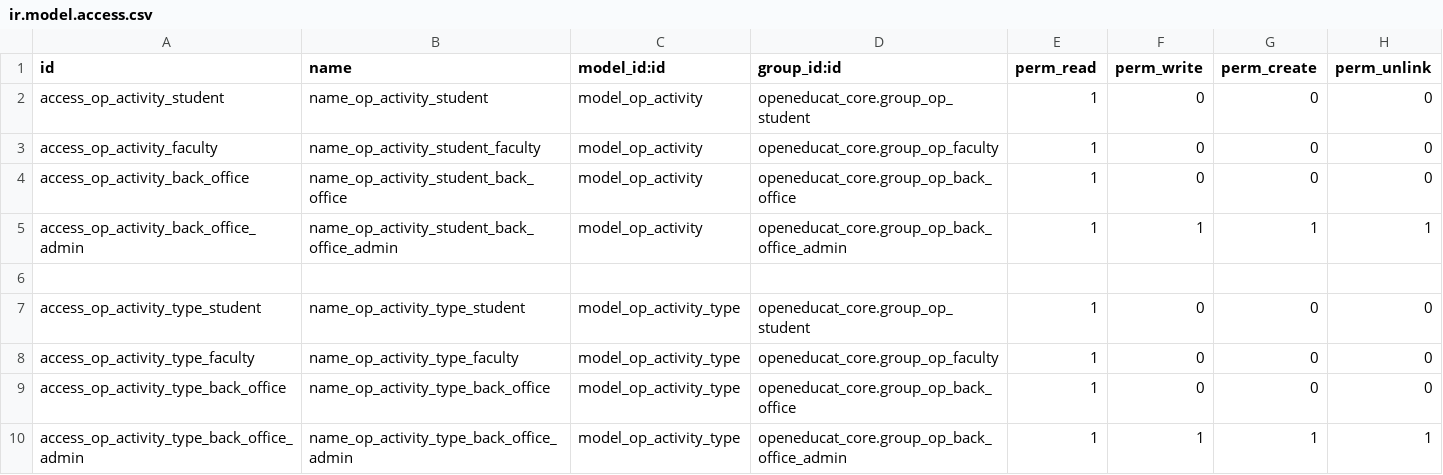
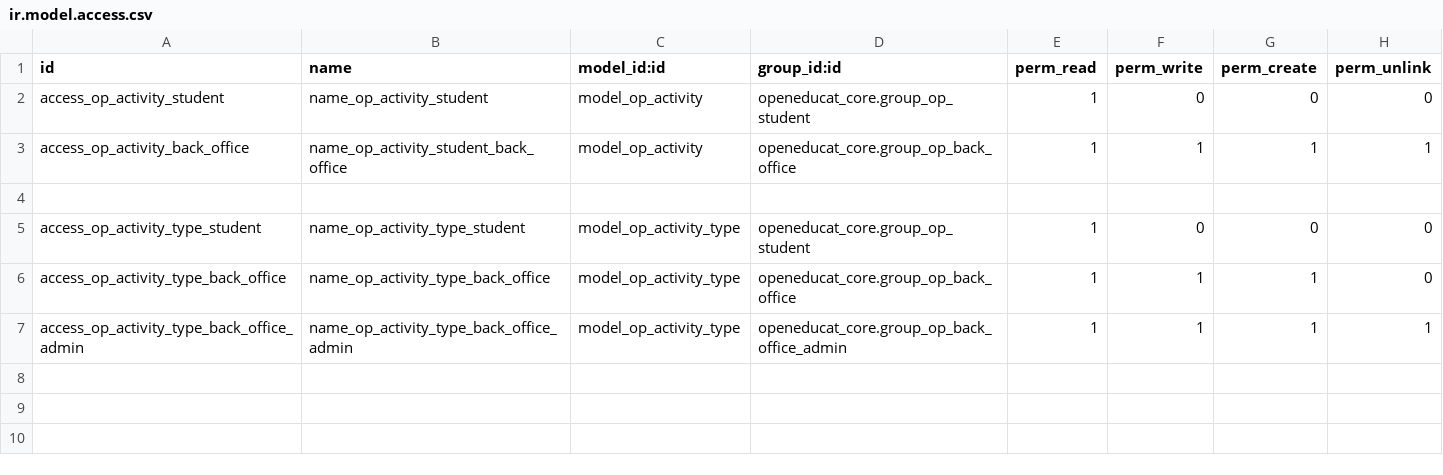
Before and after one commit to openeducat/openeducat_erp, a CSV file: openeducat_activity/security/ir.model.access.csv, drawn as a sheet; removed rows and columns are numbered as before the commit, all else as after; the diff names each change by its address in the sheet, - before the commit and + after, or states it on an @@ line.

```diff
--- a/openeducat_activity/security/ir.model.access.csv
+++ b/openeducat_activity/security/ir.model.access.csv
-row 3: access_op_activity_faculty | name_op_activity_student_faculty | model_op_activity | openeducat_core.group_op_faculty | 1 | 0 | 0 | 0
-F3 (perm_write): 0
+F3 (perm_write): 1
-G3 (perm_create): 0
+G3 (perm_create): 1
-H3 (perm_unlink): 0
+H3 (perm_unlink): 1
-row 5: access_op_activity_back_office_admin | name_op_activity_student_back_office_admin | model_op_activity | openeducat_core.group_op_back_office_admin | 1 | 1 | 1 | 1
-row 8: access_op_activity_type_faculty | name_op_activity_type_faculty | model_op_activity_type | openeducat_core.group_op_faculty | 1 | 0 | 0 | 0
-F6 (perm_write): 0
+F6 (perm_write): 1
-G6 (perm_create): 0
+G6 (perm_create): 1
```
Also changed, not shown: openeducat_admission/security/ir.model.access.csv, openeducat_assignment/security/ir.model.access.csv, 9 other files.
